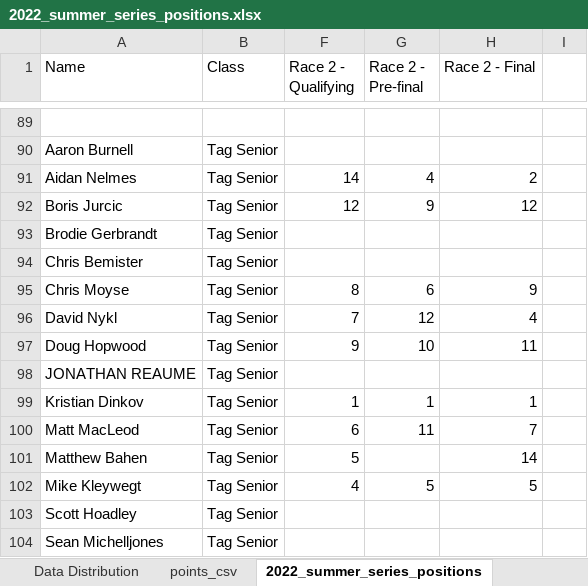
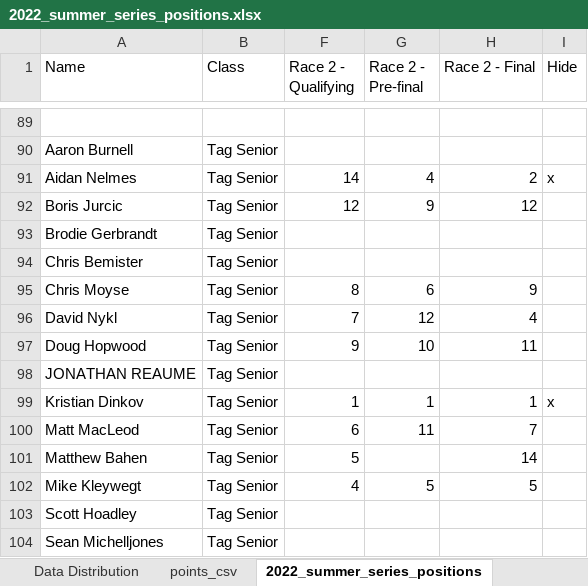
Before and after one commit to mnursey/VIKA-Website, an Excel workbook: 2022_summer_series_positions.xlsx, sheet 2022_summer_series_positions, drawn as a sheet; only a part is shown, gaps mark what is left out; values as stored, in another font and other column widths than the file's, no borders; charts and pictures not drawn; the diff covers the shown part only; the diff names each change by its address in the sheet, - before the commit and + after, or states it on an @@ line.

```diff
--- a/2022_summer_series_positions.xlsx (sheet 2022_summer_series_positions)
+++ b/2022_summer_series_positions.xlsx (sheet 2022_summer_series_positions)
-I1: (empty)
+I1: Hide
-I91 (Hide): (empty)
+I91 (Hide): x
-I99 (Hide): (empty)
+I99 (Hide): x
```
Also changed, not shown: 10 edited cells elsewhere in this sheet, charts or pictures, 2 other files.
